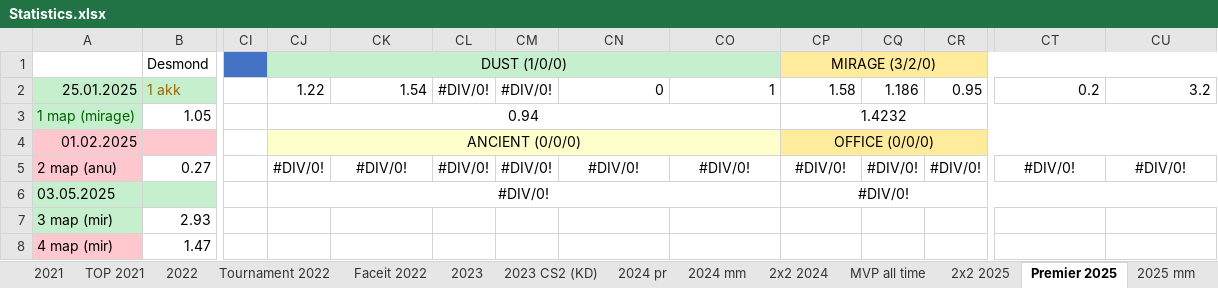
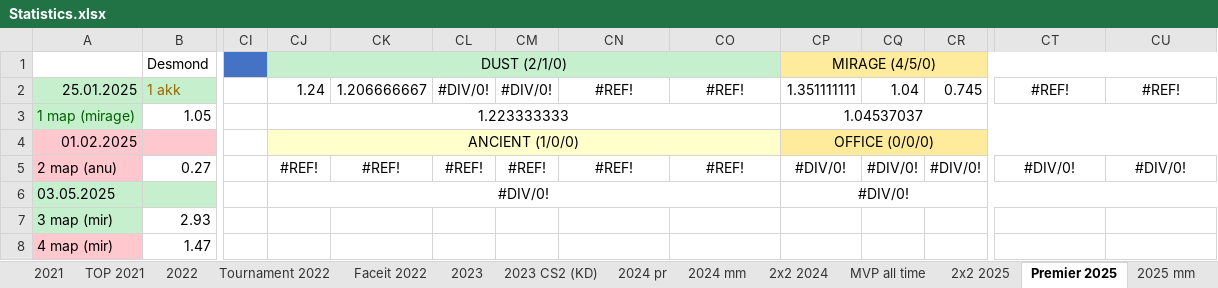
Before and after one commit to Geraque/stats-bot_v2, an Excel workbook: stats-bot_v2-app/src/main/resources/Statistics.xlsx, sheet Premier 2025, drawn as a sheet; only a part is shown, gaps mark what is left out; values as stored, in another font and other column widths than the file's, no borders; the diff covers the shown part only; the diff names each change by its address in the sheet, - before the commit and + after, or states it on an @@ line.

```diff
--- a/stats-bot_v2-app/src/main/resources/Statistics.xlsx (sheet Premier 2025)
+++ b/stats-bot_v2-app/src/main/resources/Statistics.xlsx (sheet Premier 2025)
-CJ1: DUST (1/0/0)
+CJ1: DUST (2/1/0)
-CP1: MIRAGE (3/2/0)
+CP1: MIRAGE (4/5/0)
-CJ2: 1.22
+CJ2: 1.24
-CK2: 1.54
+CK2: 1.206666667
-CN2: 0
+CN2: #REF!
-CN2:CO2 alignment: right
+CN2:CO2 alignment: center
-CO2: 1
+CO2: #REF!
-CP2: 1.58
+CP2: 1.351111111
-CQ2: 1.186
+CQ2: 1.04
-CR2: 0.95
+CR2: 0.745
-CT2: 0.2
+CT2: #REF!
-CT2:CU2 alignment: right
+CT2:CU2 alignment: center
-CU2: 3.2
+CU2: #REF!
-CJ3: 0.94
+CJ3: 1.223333333
-CP3: 1.4232
+CP3: 1.04537037
-CJ4: ANCIENT (0/0/0)
+CJ4: ANCIENT (1/0/0)
-CJ5: #DIV/0!
+CJ5: #REF!
-CK5: #DIV/0!
+CK5: #REF!
-CL5: #DIV/0!
+CL5: #REF!
-CM5: #DIV/0!
+CM5: #REF!
-CN5: #DIV/0!
+CN5: #REF!
-CO5: #DIV/0!
+CO5: #REF!
```
Also changed, not shown: 11 added rows and 1 removed row elsewhere in this sheet, sheet 2025 mm, sheet 2х2 2025, formulas that keep their value, 2 other files.
